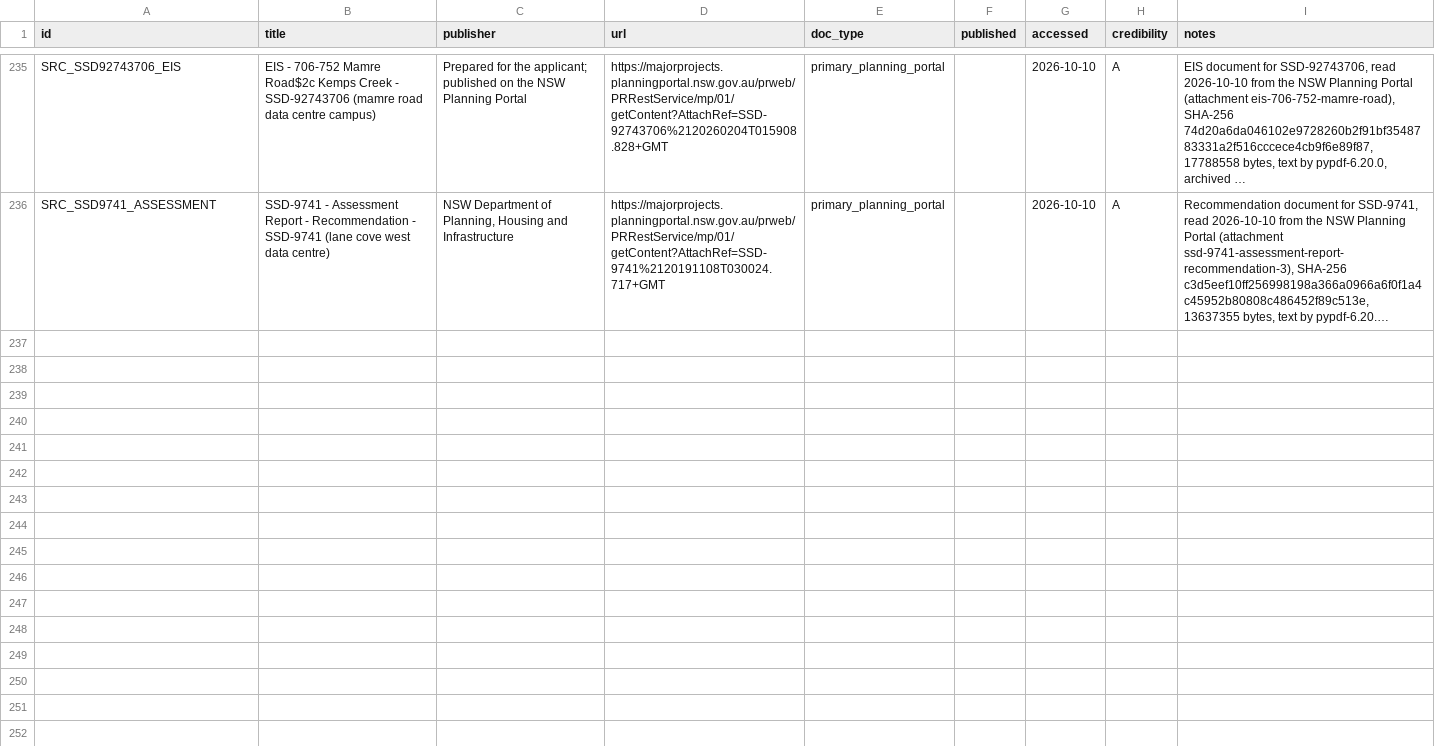
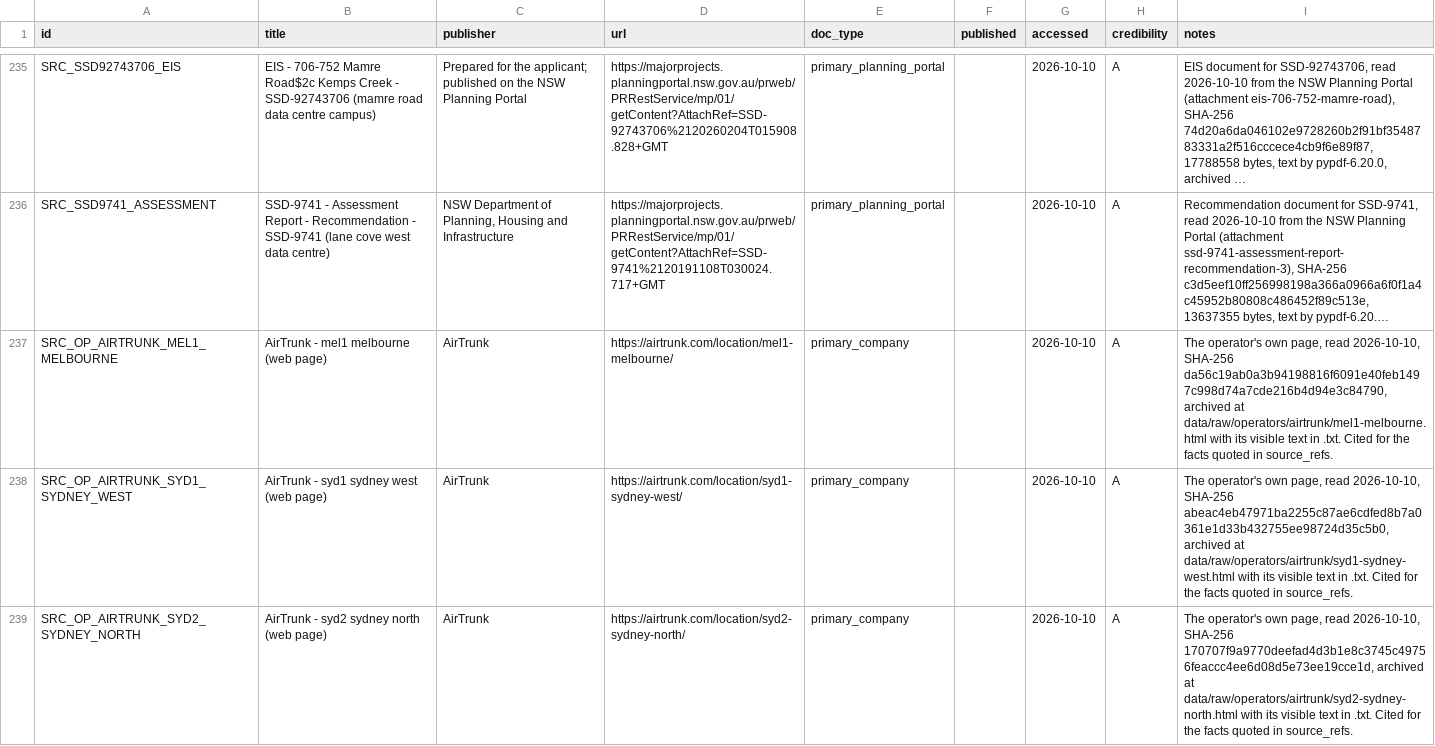
Before and after one commit to dhynesmnk-cyber/weneedtotalkaboutdatacentres, a CSV file: data-pipeline/exports/csv/sources.csv, drawn as a sheet; only a part is shown, gaps mark what is left out; long unchanged cells end in …; the diff covers the shown part only; the diff names each change by its address in the sheet, - before the commit and + after, or states it on an @@ line.

```diff
--- a/data-pipeline/exports/csv/sources.csv
+++ b/data-pipeline/exports/csv/sources.csv
+row 237: SRC_OP_AIRTRUNK_MEL1_MELBOURNE | AirTrunk - mel1 melbourne (web page) | AirTrunk | https://airtrunk.com/location/mel1-melbourne/ | primary_company |  | 2026-10-10 | A | The operator's own page, read 2026-10-10, SHA-256 da56c19ab0a3b94198816f6091e40feb1497c998d74a7cde216b4d94e3c84790, archived at data/raw/operators/airtrunk/mel1-melbourne.html with its visible text in .txt. Cited for the facts quoted in source_refs.
+row 238: SRC_OP_AIRTRUNK_SYD1_SYDNEY_WEST | AirTrunk - syd1 sydney west (web page) | AirTrunk | https://airtrunk.com/location/syd1-sydney-west/ | primary_company |  | 2026-10-10 | A | The operator's own page, read 2026-10-10, SHA-256 abeac4eb47971ba2255c87ae6cdfed8b7a0361e1d33b432755ee98724d35c5b0, archived at data/raw/operators/airtrunk/syd1-sydney-west.html with its visible text in .txt. Cited for the facts quoted in source_refs.
+row 239: SRC_OP_AIRTRUNK_SYD2_SYDNEY_NORTH | AirTrunk - syd2 sydney north (web page) | AirTrunk | https://airtrunk.com/location/syd2-sydney-north/ | primary_company |  | 2026-10-10 | A | The operator's own page, read 2026-10-10, SHA-256 170707f9a9770deefad4d3b1e8c3745c49756feaccc4ee6d08d5e73ee19cce1d, archived at data/raw/operators/airtrunk/syd2-sydney-north.html with its visible text in .txt. Cited for the facts quoted in source_refs.
```
Also changed, not shown: 8 added rows elsewhere in this file, data-pipeline/exports/csv/ingest_log.csv, data-pipeline/exports/csv/research_gaps.csv, 56 other files.
